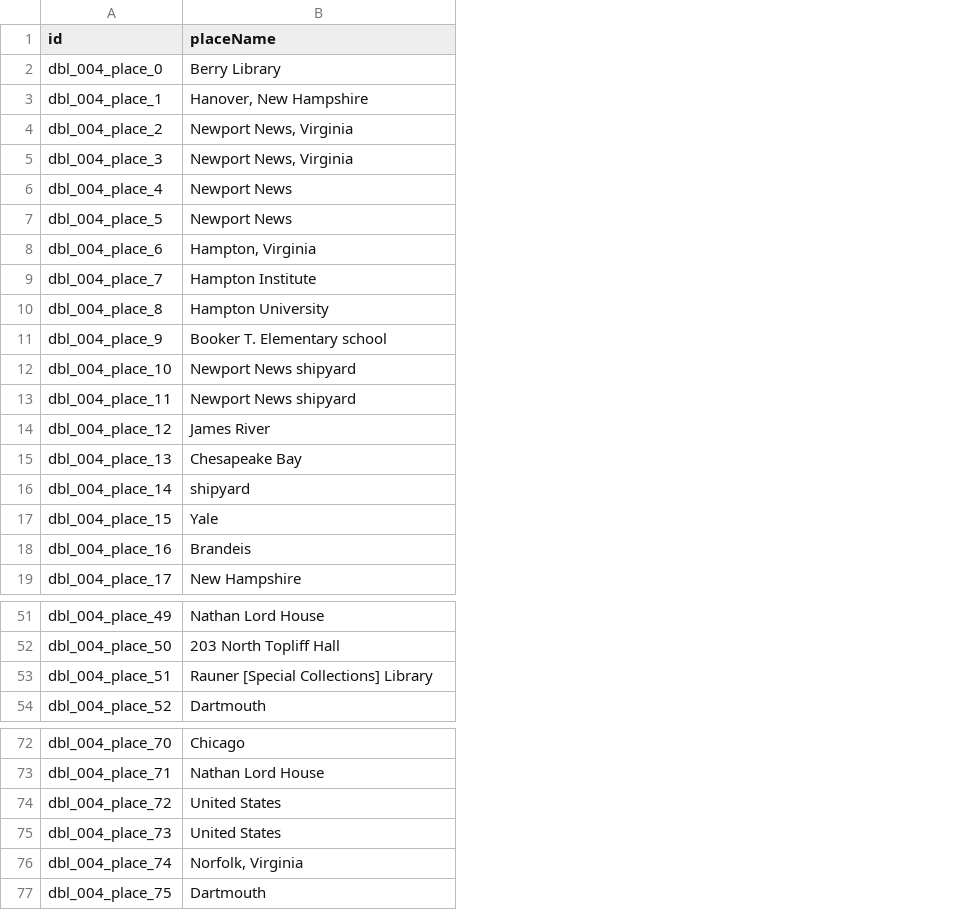
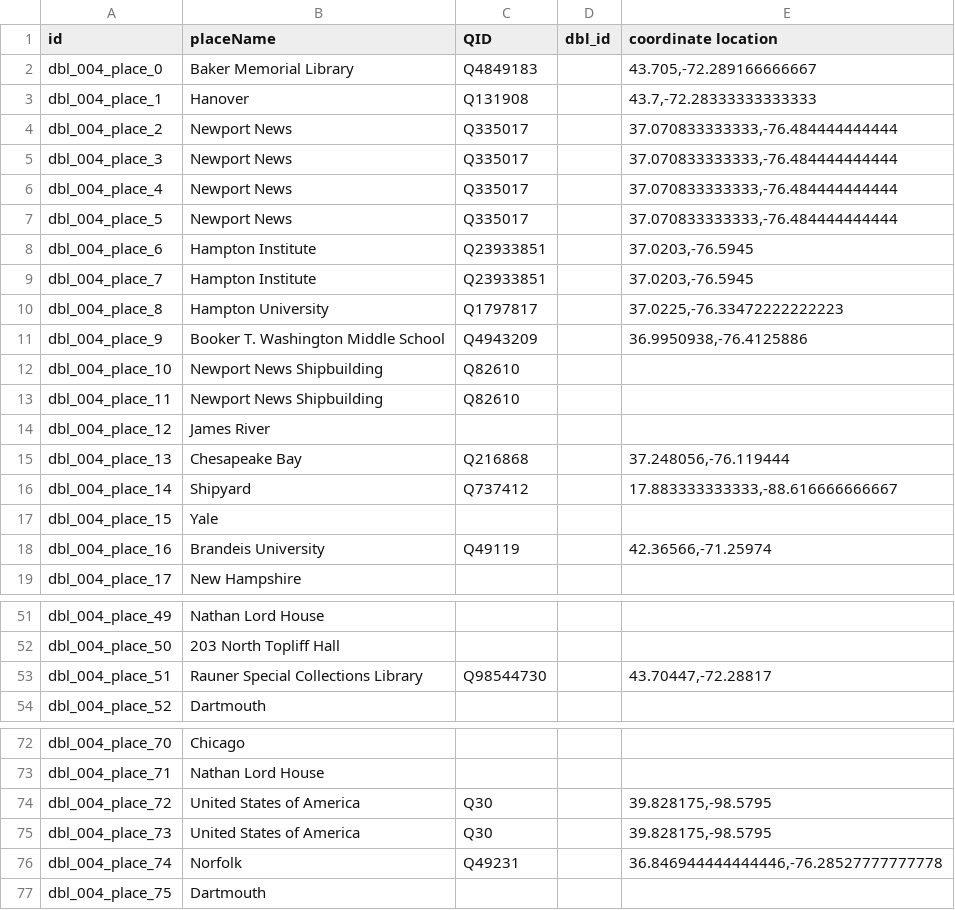
Before and after one commit to Dartmouth-Digital-History-Initiative/DBL-Encoding, a TSV file: tsv/004_armstrong_nelson_places.tsv, drawn as a sheet; only a part is shown, gaps mark what is left out; the diff covers the shown part only; the diff names each change by its address in the sheet, - before the commit and + after, or states it on an @@ line.

```diff
--- a/tsv/004_armstrong_nelson_places.tsv
+++ b/tsv/004_armstrong_nelson_places.tsv
+column C (QID), rows 2-18: Q4849183 | Q131908 | Q335017 | Q335017 | Q335017 | Q335017 | Q23933851 | Q23933851 | Q1797817 | Q4943209 | Q82610 | Q82610 |  | Q216868 | Q737412 |  | Q49119; row 53: Q98544730; rows 74-76: Q30 | Q30 | Q49231
+column D (dbl_id), empty
+column E (coordinate location), rows 2-18: 43.705,-72.289166666667 | 43.7,-72.28333333333333 | 37.070833333333,-76.484444444444 | 37.070833333333,-76.484444444444 | 37.070833333333,-76.484444444444 | 37.070833333333,-76.484444444444 | 37.0203,-76.5945 | 37.0203,-76.5945 | 37.0225,-76.33472222222223 | 36.9950938,-76.4125886 |  |  |  | 37.248056,-76.119444 | 17.883333333333,-88.616666666667 |  | 42.36566,-71.25974; row 53: 43.70447,-72.28817; rows 74-76: 39.828175,-98.5795 | 39.828175,-98.5795 | 36.846944444444446,-76.28527777777778
-B2 (placeName): Berry Library
+B2 (placeName): Baker Memorial Library
-B3 (placeName): Hanover, New Hampshire
+B3 (placeName): Hanover
-B4:B5 (placeName): Newport News, Virginia
+B4:B5 (placeName): Newport News
-B8 (placeName): Hampton, Virginia
+B8 (placeName): Hampton Institute
-B11 (placeName): Booker T. Elementary school
+B11 (placeName): Booker T. Washington Middle School
-B12:B13 (placeName): Newport News shipyard
+B12:B13 (placeName): Newport News Shipbuilding
-B16 (placeName): shipyard
+B16 (placeName): Shipyard
-B18 (placeName): Brandeis
+B18 (placeName): Brandeis University
-B53 (placeName): Rauner [Special Collections] Library
+B53 (placeName): Rauner Special Collections Library
-B74:B75 (placeName): United States
+B74:B75 (placeName): United States of America
-B76 (placeName): Norfolk, Virginia
+B76 (placeName): Norfolk
```
Also changed, not shown: 12 edited cells elsewhere in this file, tsv/004_armstrong_nelson_orgs.tsv.
